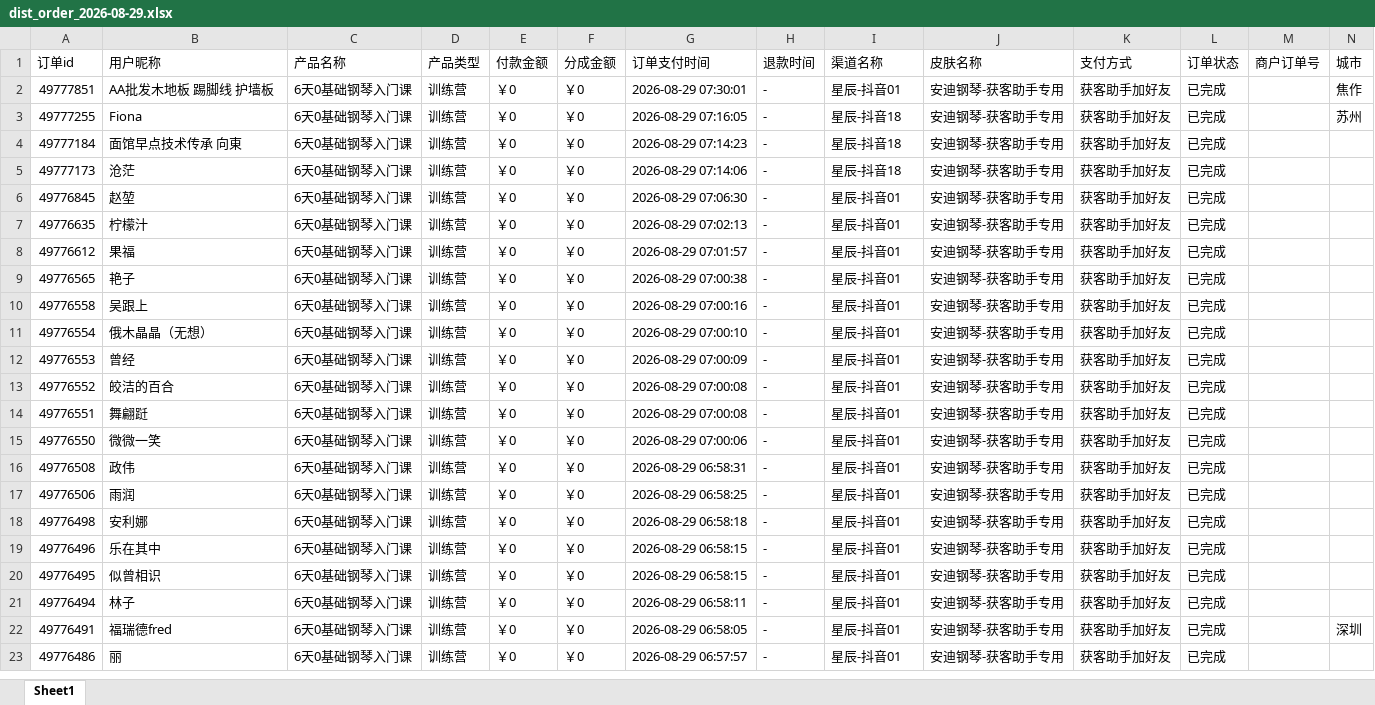
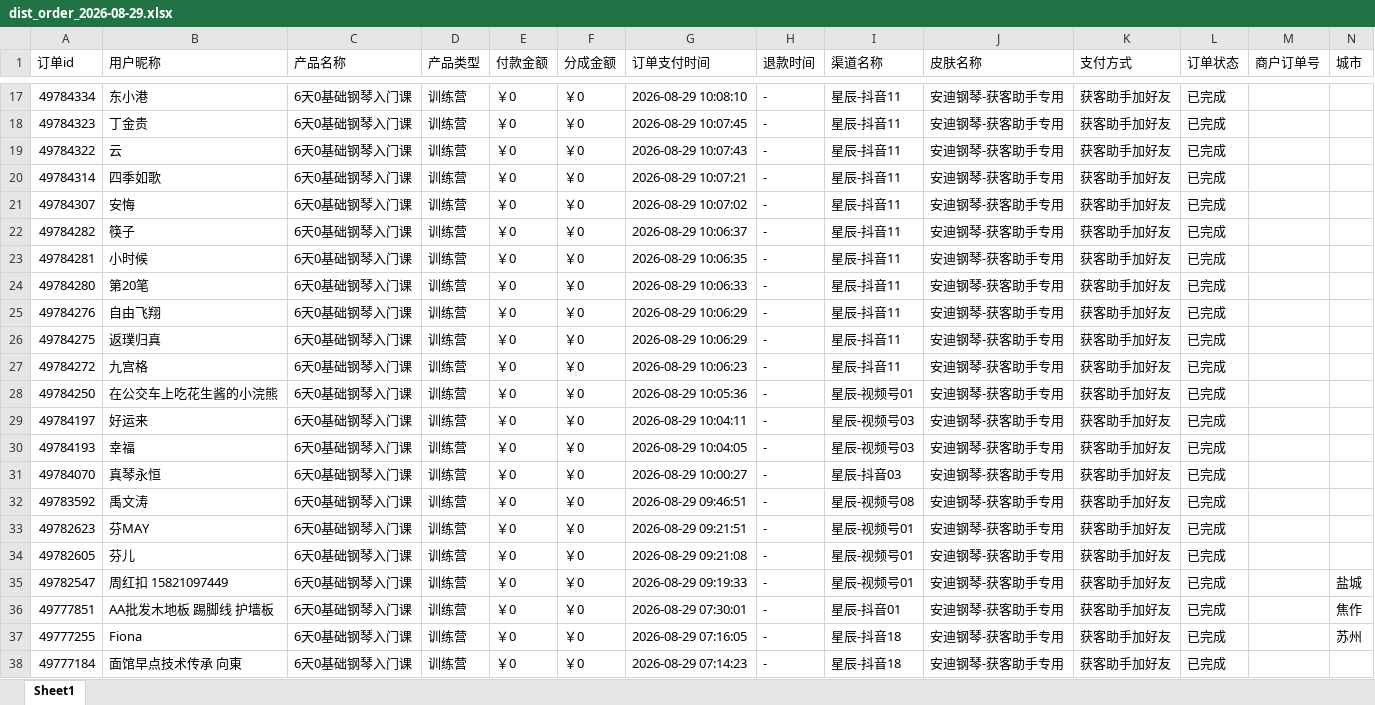
Before and after one commit to JNC121314/jianzhi-dashboard, an Excel workbook: data/exports/抖音/dist_order_2026-08-29.xlsx, sheet Sheet1, drawn as a sheet; only a part is shown, gaps mark what is left out; the shorter side is filled out with more unchanged rows; values as stored, in another font and other column widths than the file's, no borders; the diff covers the shown part only; the diff names each change by its address in the sheet, - before the commit and + after, or states it on an @@ line.

```diff
--- a/data/exports/抖音/dist_order_2026-08-29.xlsx (sheet Sheet1)
+++ b/data/exports/抖音/dist_order_2026-08-29.xlsx (sheet Sheet1)
+row 17: 49784334 | 东小港 | 6天0基础钢琴入门课 | 训练营 | ￥0 | ￥0 | 2026-08-29 10:08:10 | - | 星辰-抖音11 | 安迪钢琴-获客助手专用 | 获客助手加好友 | 已完成
+row 18: 49784323 | 丁金贵 | 6天0基础钢琴入门课 | 训练营 | ￥0 | ￥0 | 2026-08-29 10:07:45 | - | 星辰-抖音11 | 安迪钢琴-获客助手专用 | 获客助手加好友 | 已完成
+row 19: 49784322 | 云 | 6天0基础钢琴入门课 | 训练营 | ￥0 | ￥0 | 2026-08-29 10:07:43 | - | 星辰-抖音11 | 安迪钢琴-获客助手专用 | 获客助手加好友 | 已完成
+row 20: 49784314 | 四季如歌 | 6天0基础钢琴入门课 | 训练营 | ￥0 | ￥0 | 2026-08-29 10:07:21 | - | 星辰-抖音11 | 安迪钢琴-获客助手专用 | 获客助手加好友 | 已完成
+row 21: 49784307 | 安悔 | 6天0基础钢琴入门课 | 训练营 | ￥0 | ￥0 | 2026-08-29 10:07:02 | - | 星辰-抖音11 | 安迪钢琴-获客助手专用 | 获客助手加好友 | 已完成
+row 22: 49784282 | 筷子 | 6天0基础钢琴入门课 | 训练营 | ￥0 | ￥0 | 2026-08-29 10:06:37 | - | 星辰-抖音11 | 安迪钢琴-获客助手专用 | 获客助手加好友 | 已完成
+row 23: 49784281 | 小时候 | 6天0基础钢琴入门课 | 训练营 | ￥0 | ￥0 | 2026-08-29 10:06:35 | - | 星辰-抖音11 | 安迪钢琴-获客助手专用 | 获客助手加好友 | 已完成
+row 24: 49784280 | 第20笔 | 6天0基础钢琴入门课 | 训练营 | ￥0 | ￥0 | 2026-08-29 10:06:33 | - | 星辰-抖音11 | 安迪钢琴-获客助手专用 | 获客助手加好友 | 已完成
+row 25: 49784276 | 自由飞翔 | 6天0基础钢琴入门课 | 训练营 | ￥0 | ￥0 | 2026-08-29 10:06:29 | - | 星辰-抖音11 | 安迪钢琴-获客助手专用 | 获客助手加好友 | 已完成
+row 26: 49784275 | 返璞归真 | 6天0基础钢琴入门课 | 训练营 | ￥0 | ￥0 | 2026-08-29 10:06:29 | - | 星辰-抖音11 | 安迪钢琴-获客助手专用 | 获客助手加好友 | 已完成
+row 27: 49784272 | 九宫格 | 6天0基础钢琴入门课 | 训练营 | ￥0 | ￥0 | 2026-08-29 10:06:23 | - | 星辰-抖音11 | 安迪钢琴-获客助手专用 | 获客助手加好友 | 已完成
+row 28: 49784250 | 在公交车上吃花生酱的小浣熊 | 6天0基础钢琴入门课 | 训练营 | ￥0 | ￥0 | 2026-08-29 10:05:36 | - | 星辰-视频号01 | 安迪钢琴-获客助手专用 | 获客助手加好友 | 已完成
+row 29: 49784197 | 好运来 | 6天0基础钢琴入门课 | 训练营 | ￥0 | ￥0 | 2026-08-29 10:04:11 | - | 星辰-视频号03 | 安迪钢琴-获客助手专用 | 获客助手加好友 | 已完成
+row 30: 49784193 | 幸福 | 6天0基础钢琴入门课 | 训练营 | ￥0 | ￥0 | 2026-08-29 10:04:05 | - | 星辰-视频号03 | 安迪钢琴-获客助手专用 | 获客助手加好友 | 已完成
+row 31: 49784070 | 真琴永恒 | 6天0基础钢琴入门课 | 训练营 | ￥0 | ￥0 | 2026-08-29 10:00:27 | - | 星辰-抖音03 | 安迪钢琴-获客助手专用 | 获客助手加好友 | 已完成
+row 32: 49783592 | 禹文涛 | 6天0基础钢琴入门课 | 训练营 | ￥0 | ￥0 | 2026-08-29 09:46:51 | - | 星辰-视频号08 | 安迪钢琴-获客助手专用 | 获客助手加好友 | 已完成
+row 33: 49782623 | 芬MAY | 6天0基础钢琴入门课 | 训练营 | ￥0 | ￥0 | 2026-08-29 09:21:51 | - | 星辰-视频号01 | 安迪钢琴-获客助手专用 | 获客助手加好友 | 已完成
+row 34: 49782605 | 芬儿 | 6天0基础钢琴入门课 | 训练营 | ￥0 | ￥0 | 2026-08-29 09:21:08 | - | 星辰-视频号01 | 安迪钢琴-获客助手专用 | 获客助手加好友 | 已完成
+row 35: 49782547 | 周红扣 15821097449 | 6天0基础钢琴入门课 | 训练营 | ￥0 | ￥0 | 2026-08-29 09:19:33 | - | 星辰-视频号01 | 安迪钢琴-获客助手专用 | 获客助手加好友 | 已完成 |  | 盐城
```
Also changed, not shown: 15 added rows elsewhere in this sheet, data/exports/严总/dist_order_2026-08-29.xlsx, data/exports/毛毛矩阵/dist_order_2026-08-29.xlsx, 7 other files.
